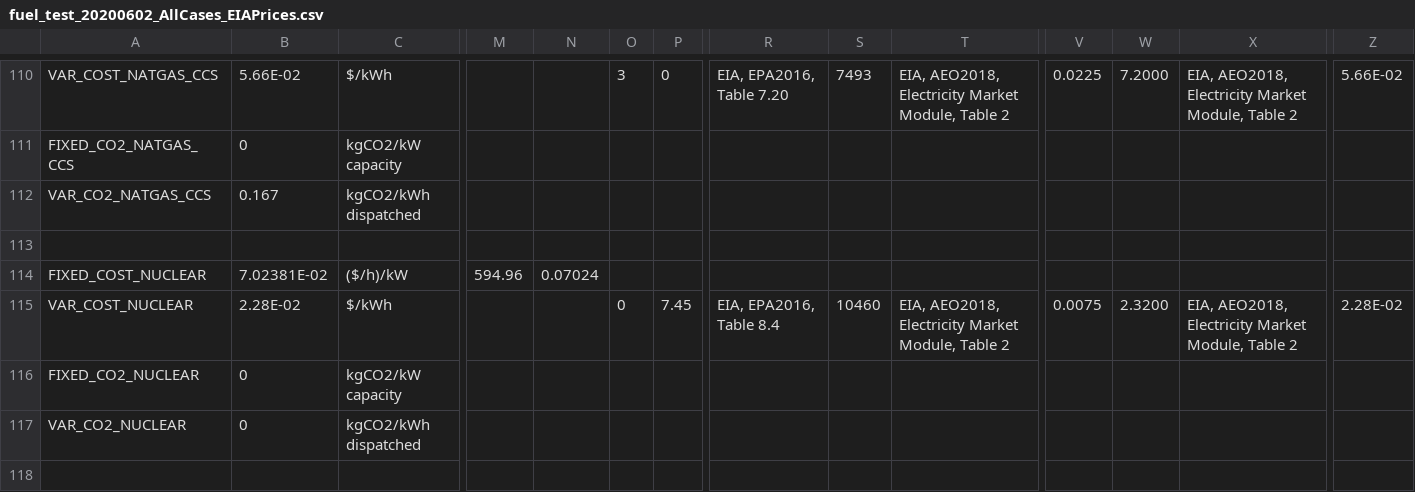
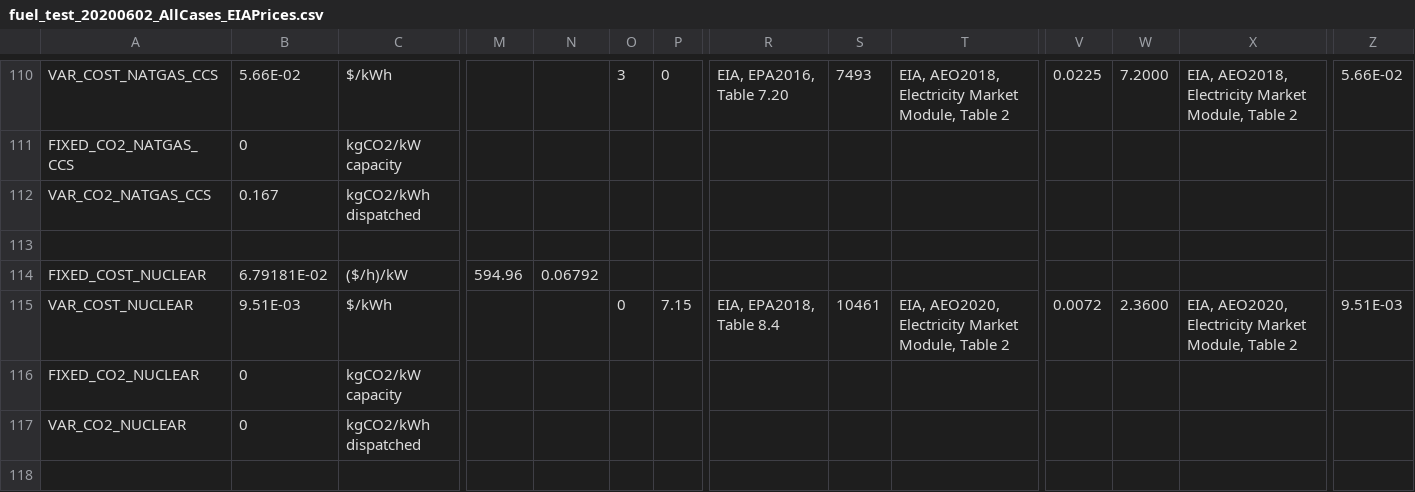
Before and after one commit to truggles/SEM-1.2, a CSV file: fuel_test_20200602_AllCases_EIAPrices.csv, drawn as a sheet; only a part is shown, gaps mark what is left out; the diff covers the shown part only; the diff names each change by its address in the sheet, - before the commit and + after, or states it on an @@ line.

```diff
--- a/fuel_test_20200602_AllCases_EIAPrices.csv
+++ b/fuel_test_20200602_AllCases_EIAPrices.csv
-B114: 7.02381E-02
+B114: 6.79181E-02
-N114: 0.07024
+N114: 0.06792
-B115: 2.28E-02
+B115: 9.51E-03
-P115: 7.45
+P115: 7.15
-R115: EIA, EPA2016, Table 8.4
+R115: EIA, EPA2018, Table 8.4
-S115: 10460
+S115: 10461
-T115: EIA, AEO2018, Electricity Market…
+T115: EIA, AEO2020, Electricity Market…
-V115: 0.0075
+V115: 0.0072
-W115: 2.3200
+W115: 2.3600
-X115: EIA, AEO2018, Electricity Market…
+X115: EIA, AEO2020, Electricity Market…
-Z115: 2.28E-02
+Z115: 9.51E-03
```
Also changed, not shown: 16 edited cells elsewhere in this file.
